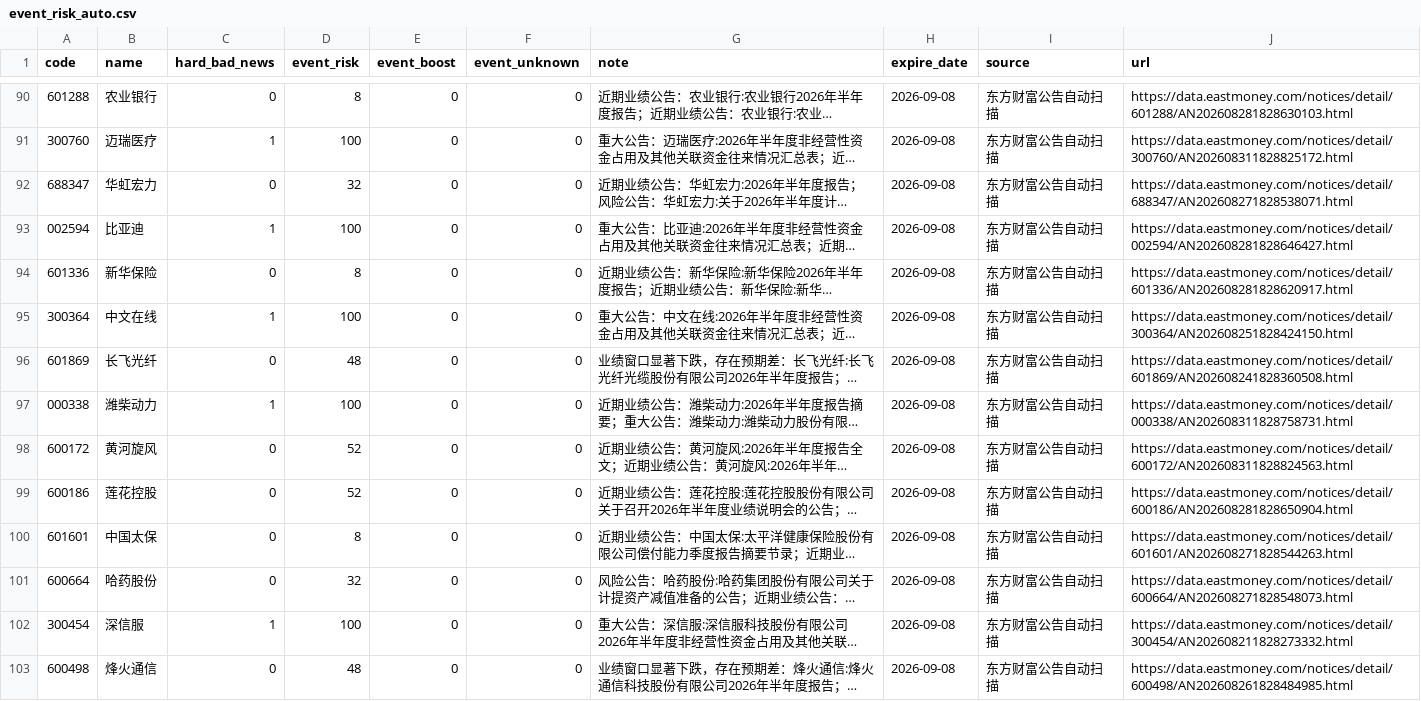
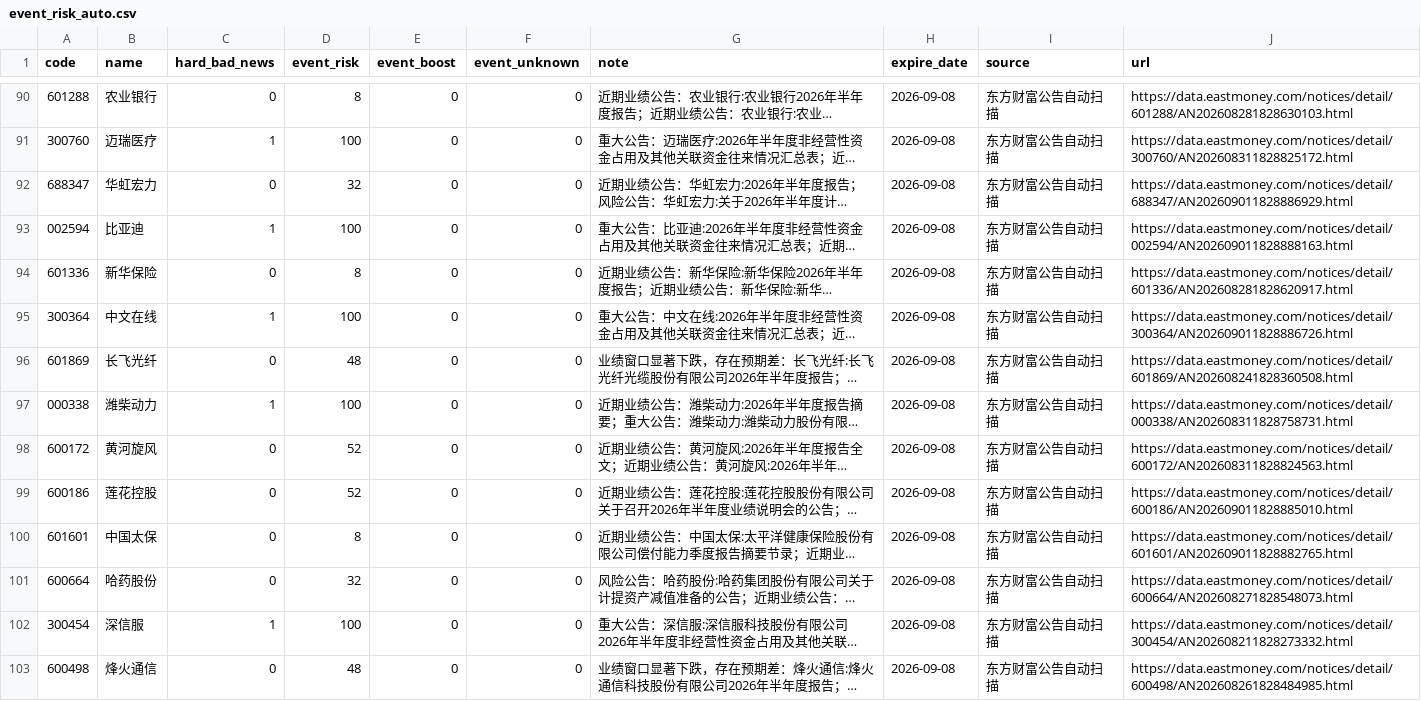
Before and after one commit to chenrj985-ai/decision, a CSV file: data/event_risk_auto.csv, drawn as a sheet; only a part is shown, gaps mark what is left out; long unchanged cells end in …; the diff covers the shown part only; the diff names each change by its address in the sheet, - before the commit and + after, or states it on an @@ line.

```diff
--- a/data/event_risk_auto.csv
+++ b/data/event_risk_auto.csv
-J92 (url): https://data.eastmoney.com/notices/detail/688347/AN202608271828538071.html
+J92 (url): https://data.eastmoney.com/notices/detail/688347/AN202609011828886929.html
-J93 (url): https://data.eastmoney.com/notices/detail/002594/AN202608281828646427.html
+J93 (url): https://data.eastmoney.com/notices/detail/002594/AN202609011828888163.html
-J95 (url): https://data.eastmoney.com/notices/detail/300364/AN202608251828424150.html
+J95 (url): https://data.eastmoney.com/notices/detail/300364/AN202609011828886726.html
-J99 (url): https://data.eastmoney.com/notices/detail/600186/AN202608281828650904.html
+J99 (url): https://data.eastmoney.com/notices/detail/600186/AN202609011828885010.html
-J100 (url): https://data.eastmoney.com/notices/detail/601601/AN202608271828544263.html
+J100 (url): https://data.eastmoney.com/notices/detail/601601/AN202609011828882765.html
```
Also changed, not shown: 22 edited cells elsewhere in this file, data/auto_discovery_cache.csv, data/event_scan_cache.csv, 18 other files.
